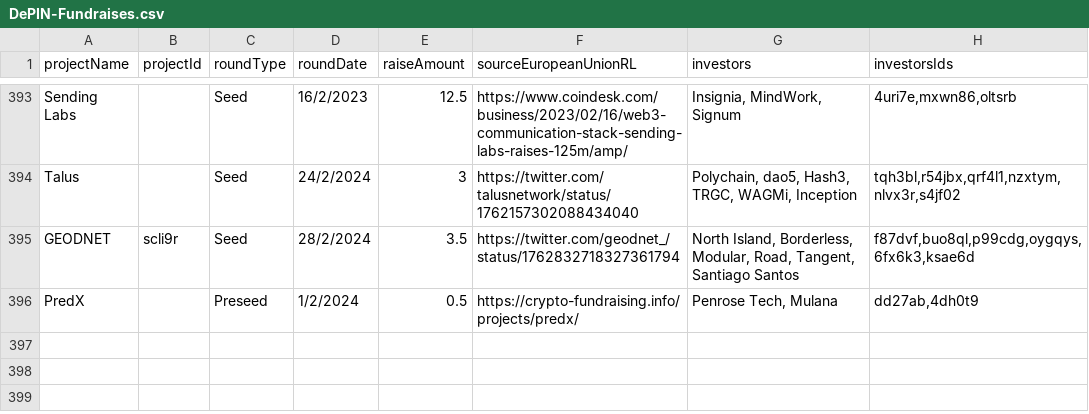
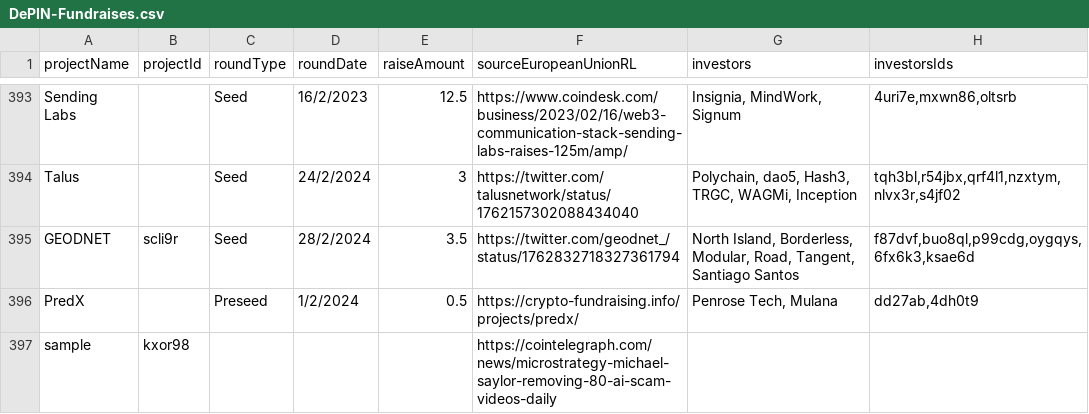
Before and after one commit to ev3-team/adapters, a CSV file: scripts/data/DePIN-Fundraises.csv, drawn as a sheet; only a part is shown, gaps mark what is left out.

```diff
--- a/scripts/data/DePIN-Fundraises.csv
+++ b/scripts/data/DePIN-Fundraises.csv
@@ -396 +396,2 @@ GEODNET,scli9r,Seed,28/2/2024,3.5,https://twitter.com/geodnet_/status/1762832718
 PredX,,Preseed,1/2/2024,0.5,https://crypto-fundraising.info/projects/predx/,"Penrose Tech, Mulana","dd27ab,4dh0t9"
+sample,kxor98,,,,https://cointelegraph.com/news/microstrategy-michael-saylor-removing-80-ai-scam-videos-daily,,
```
Also changed, not shown: scripts/data/DePIN-Projects-Dune.csv, scripts/data/DePIN-Projects.csv.
